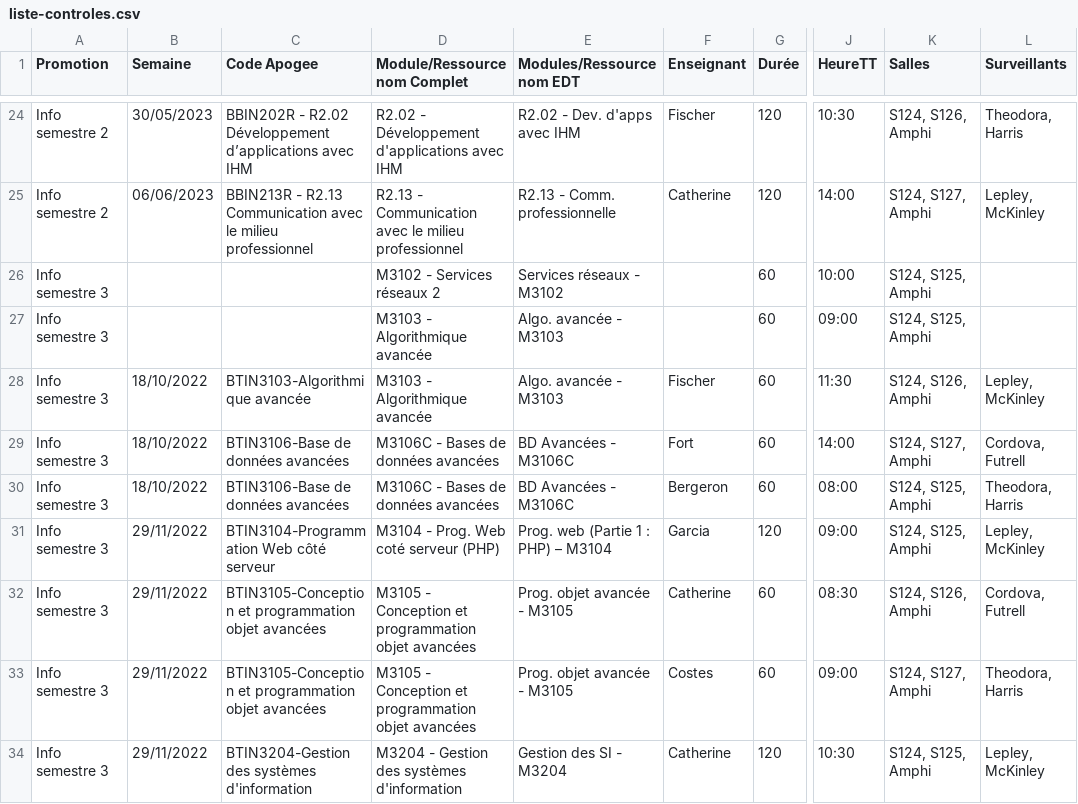
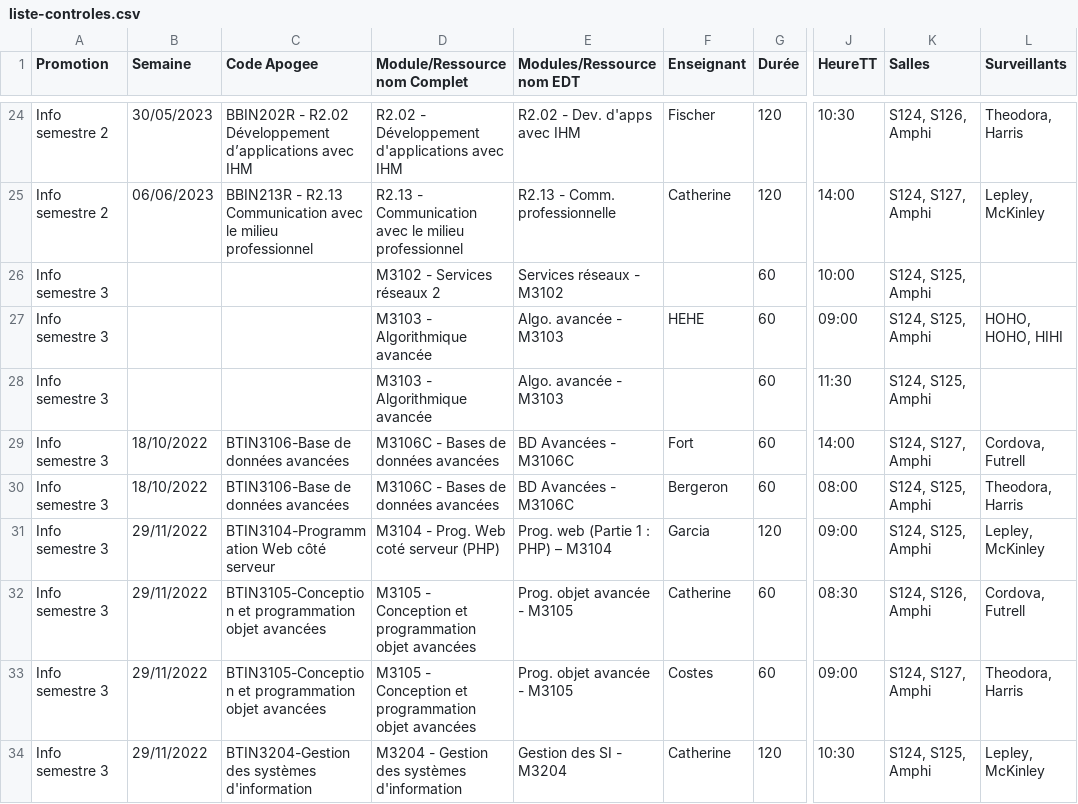
Before and after one commit to samuelhentrics/Controlo, a CSV file: src/Controles/liste-controles.csv, drawn as a sheet; only a part is shown, gaps mark what is left out; the diff names each change by its address in the sheet, - before the commit and + after, or states it on an @@ line.

Commit message:
Modifier controle et ajouter controle

```diff
--- a/src/Controles/liste-controles.csv
+++ b/src/Controles/liste-controles.csv
-F27 (Enseignant): (empty)
+F27 (Enseignant): HEHE
-L27 (Surveillants): (empty)
+L27 (Surveillants): HOHO, HOHO, HIHI
-B28 (Semaine): 18/10/2022
+B28 (Semaine): (empty)
-C28 (Code Apogee): BTIN3103-Algorithmique avancée
+C28 (Code Apogee): (empty)
-F28 (Enseignant): Fischer
+F28 (Enseignant): (empty)
-K28 (Salles): S124, S126, Amphi
+K28 (Salles): S124, S125, Amphi
-L28 (Surveillants): Lepley, McKinley
+L28 (Surveillants): (empty)
```
Also changed, not shown: src/Etudiants/Info semestre 1.csv, src/Etudiants/Info semestre 3.csv, 11 other files.
